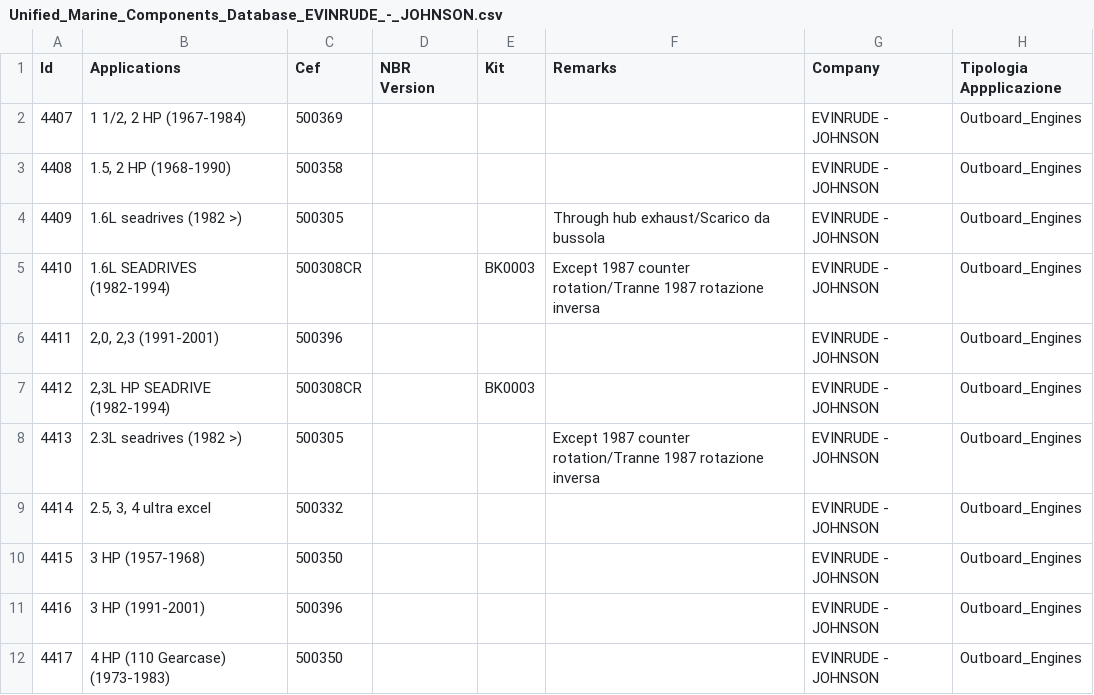
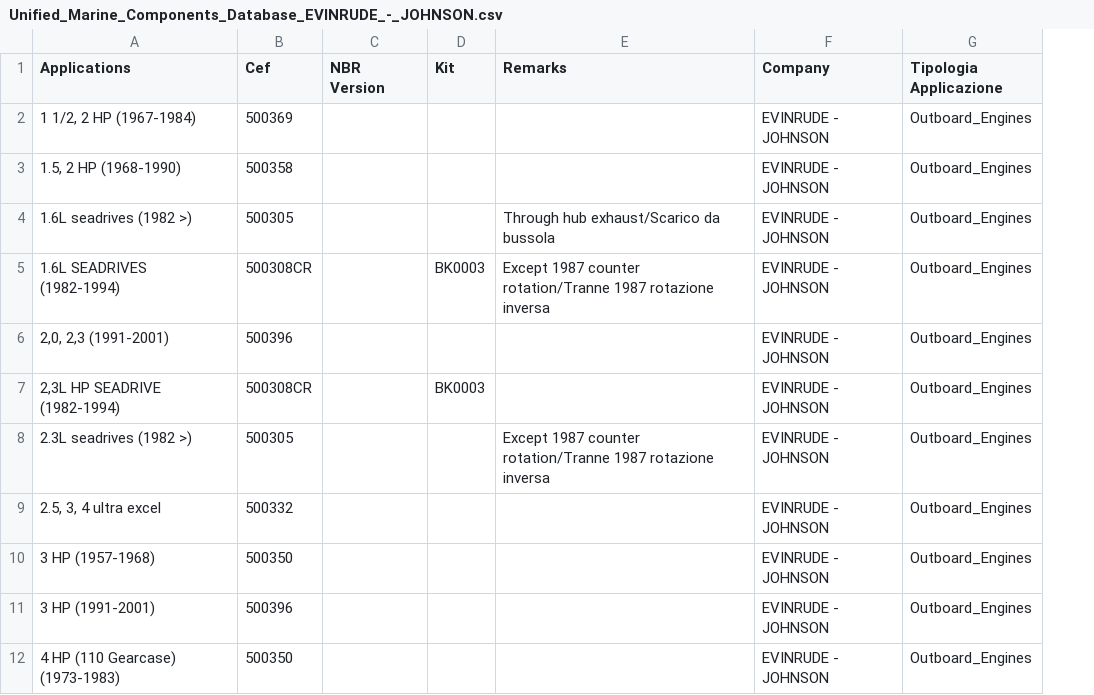
Before and after one commit to Alemusica/CSVer, a CSV file: split_databases/Unified_Marine_Components_Database_EVINRUDE_-_JOHNSON.csv, drawn as a sheet; only a part is shown; removed rows and columns are numbered as before the commit, all else as after; the diff names each change by its address in the sheet, - before the commit and + after, or states it on an @@ line.

```diff
--- a/split_databases/Unified_Marine_Components_Database_EVINRUDE_-_JOHNSON.csv
+++ b/split_databases/Unified_Marine_Components_Database_EVINRUDE_-_JOHNSON.csv
-column A (Id), rows 2-12: 4407 | 4408 | 4409 | 4410 | 4411 | 4412 | 4413 | 4414 | 4415 | 4416 | 4417
-G1: Tipologia Appplicazione
+G1: Tipologia Applicazione
```
Also changed, not shown: split_databases/Unified_Marine_Components_Database_CHRYSLER_FORCE.csv, split_databases/Unified_Marine_Components_Database_YAMAHA_updated.csv, 2 other files.
